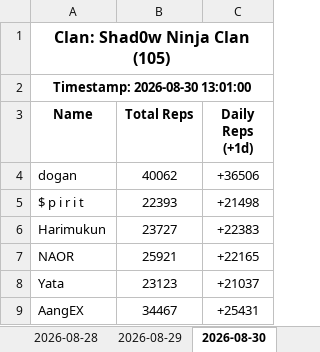
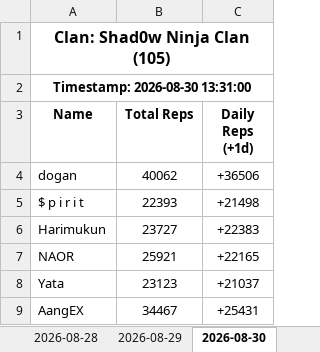
Before and after one commit to Feirisu/Shad0wNinjaClan-NinjaRift, an Excel workbook: clan_105.xlsx, sheet 2026-08-30, drawn as a sheet; only a part is shown; values as stored, in another font and other column widths than the file's, no borders; the diff names each change by its address in the sheet, - before the commit and + after, or states it on an @@ line.

```diff
--- a/clan_105.xlsx (sheet 2026-08-30)
+++ b/clan_105.xlsx (sheet 2026-08-30)
-A2 (Name): Timestamp: 2026-08-30 13:01:00
+A2 (Name): Timestamp: 2026-08-30 13:31:00
```
Also changed, not shown: 48 other files.
